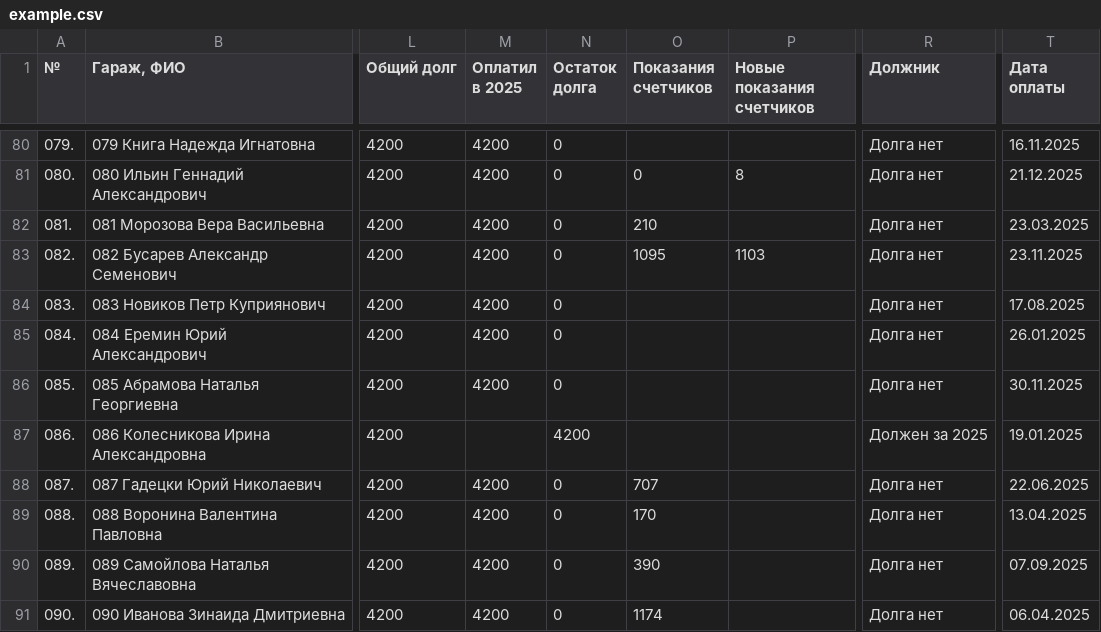
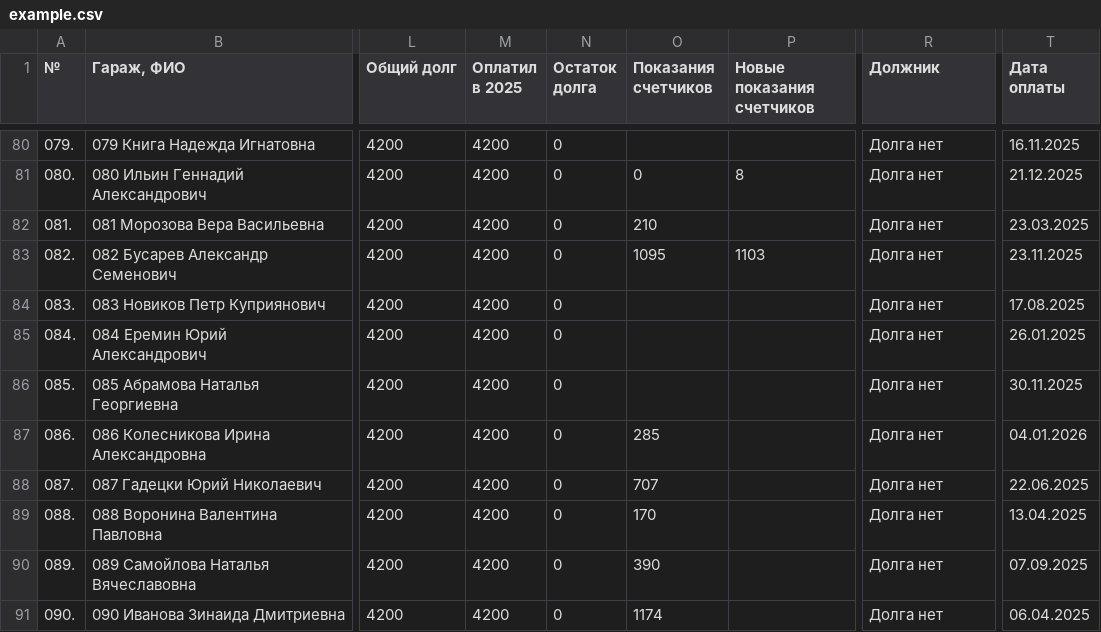
Before and after one commit to slaav1k/fakel, a CSV file: example.csv, drawn as a sheet; only a part is shown, gaps mark what is left out; the diff covers the shown part only; the diff names each change by its address in the sheet, - before the commit and + after, or states it on an @@ line.

```diff
--- a/example.csv
+++ b/example.csv
-M87 (Оплатил в 2025): (empty)
+M87 (Оплатил в 2025): 4200
-N87 (Остаток долга): 4200
+N87 (Остаток долга): 0
-O87 (Показания счетчиков): (empty)
+O87 (Показания счетчиков): 285
-R87 (Должник): Должен за 2025
+R87 (Должник): Долга нет
-T87 (Дата оплаты): 19.01.2025
+T87 (Дата оплаты): 04.01.2026
```
Also changed, not shown: 79 edited cells elsewhere in this file, numbers.csv, 1 other file.
